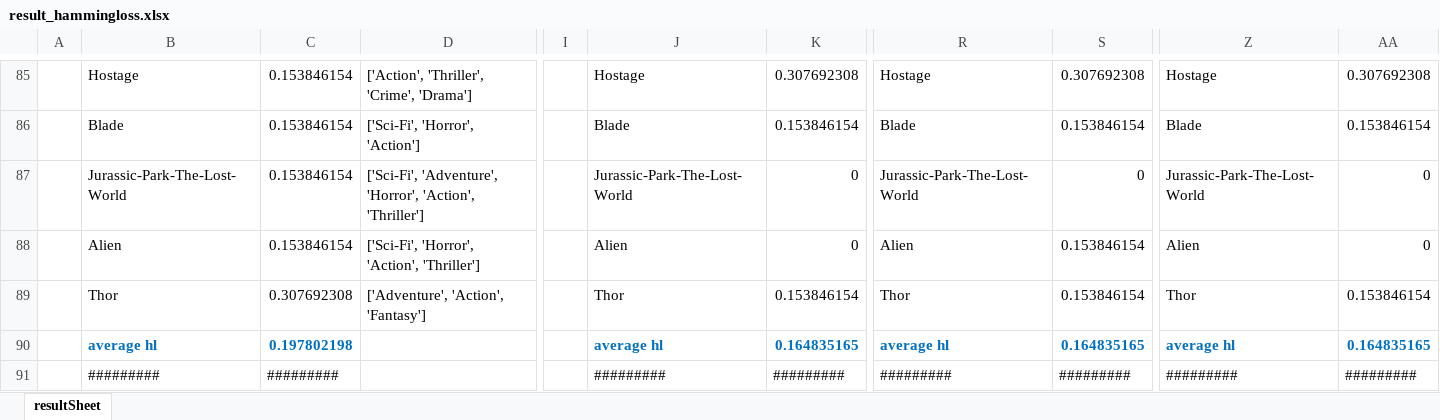
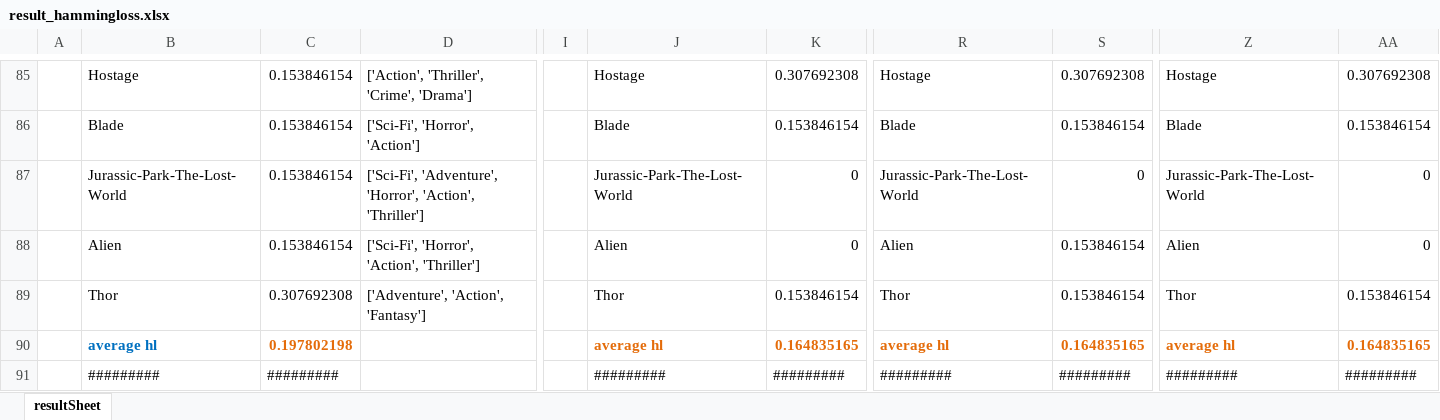
Before and after one commit to jesnk/nlp_t2m, an Excel workbook: result_hammingloss.xlsx, sheet resultSheet, drawn as a sheet; only a part is shown, gaps mark what is left out; values as stored, in another font and other column widths than the file's, no borders; charts and pictures not drawn; the diff names each change by its address in the sheet, - before the commit and + after, or states it on an @@ line.

```diff
--- a/result_hammingloss.xlsx (sheet resultSheet)
+++ b/result_hammingloss.xlsx (sheet resultSheet)
-C90 text colour: #0070C0
+C90 text colour: #E46C0A
-J90:K90 text colour: #0070C0
+J90:K90 text colour: #E46C0A
-R90:S90 text colour: #0070C0
+R90:S90 text colour: #E46C0A
-Z90:AA90 text colour: #0070C0
+Z90:AA90 text colour: #E46C0A
```
Also changed, not shown: result_precision_recall.xlsx, result_rprecision.xlsx.
